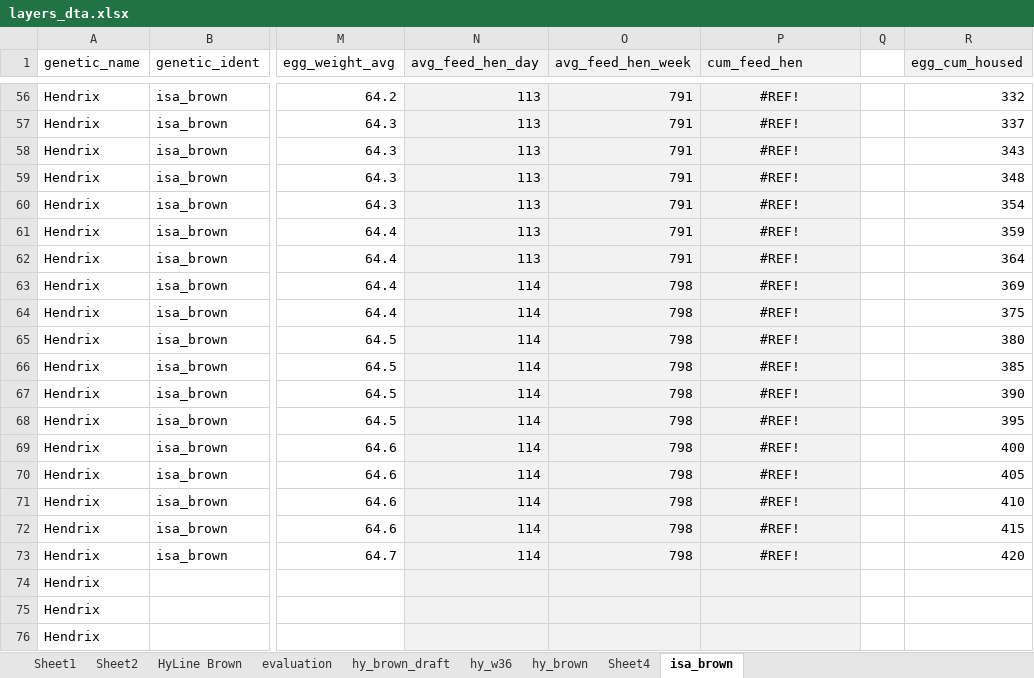
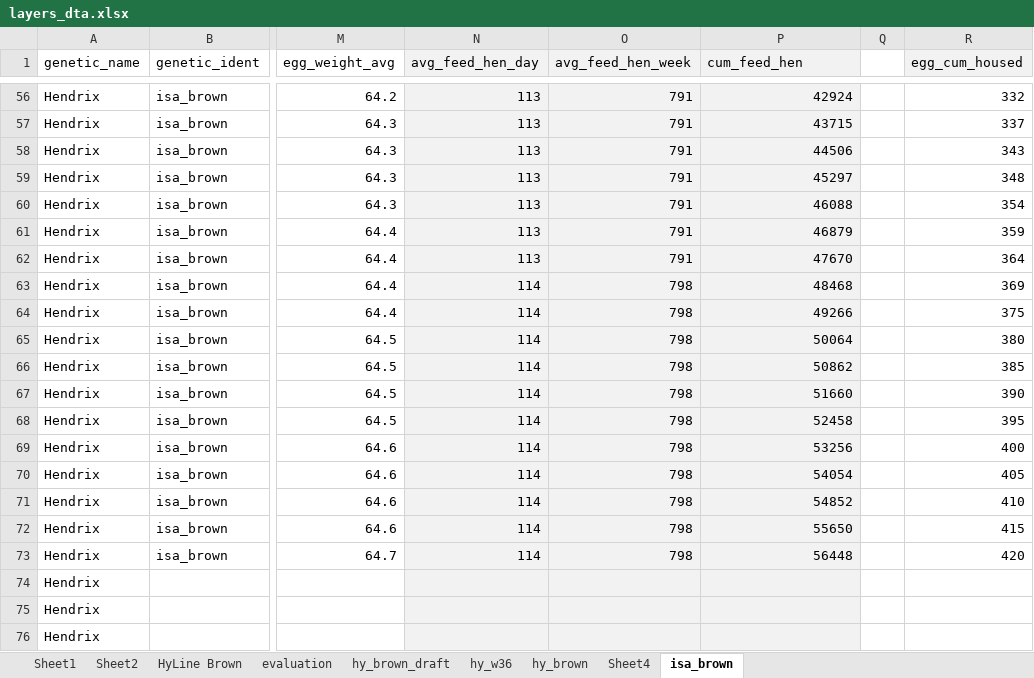
Before and after one commit to gbneto65/layer, an Excel workbook: layers_dta.xlsx, sheet isa_brown, drawn as a sheet; only a part is shown, gaps mark what is left out; values as stored, in another font and other column widths than the file's, no borders; the diff covers the shown part only; the diff names each change by its address in the sheet, - before the commit and + after, or states it on an @@ line.

```diff
--- a/layers_dta.xlsx (sheet isa_brown)
+++ b/layers_dta.xlsx (sheet isa_brown)
-P56:P73 alignment: center
+P56:P73 alignment: right
-P56 (cum_feed_hen): #REF!
+P56 (cum_feed_hen): 42924
-P57 (cum_feed_hen): #REF!
+P57 (cum_feed_hen): 43715
-P58 (cum_feed_hen): #REF!
+P58 (cum_feed_hen): 44506
-P59 (cum_feed_hen): #REF!
+P59 (cum_feed_hen): 45297
-P60 (cum_feed_hen): #REF!
+P60 (cum_feed_hen): 46088
-P61 (cum_feed_hen): #REF!
+P61 (cum_feed_hen): 46879
-P62 (cum_feed_hen): #REF!
+P62 (cum_feed_hen): 47670
-P63 (cum_feed_hen): #REF!
+P63 (cum_feed_hen): 48468
-P64 (cum_feed_hen): #REF!
+P64 (cum_feed_hen): 49266
-P65 (cum_feed_hen): #REF!
+P65 (cum_feed_hen): 50064
-P66 (cum_feed_hen): #REF!
+P66 (cum_feed_hen): 50862
-P67 (cum_feed_hen): #REF!
+P67 (cum_feed_hen): 51660
-P68 (cum_feed_hen): #REF!
+P68 (cum_feed_hen): 52458
-P69 (cum_feed_hen): #REF!
+P69 (cum_feed_hen): 53256
-P70 (cum_feed_hen): #REF!
+P70 (cum_feed_hen): 54054
-P71 (cum_feed_hen): #REF!
+P71 (cum_feed_hen): 54852
-P72 (cum_feed_hen): #REF!
+P72 (cum_feed_hen): 55650
-P73 (cum_feed_hen): #REF!
+P73 (cum_feed_hen): 56448
```
Also changed, not shown: 54 edited cells and cell formats elsewhere in this sheet, sheet hy_w36.
